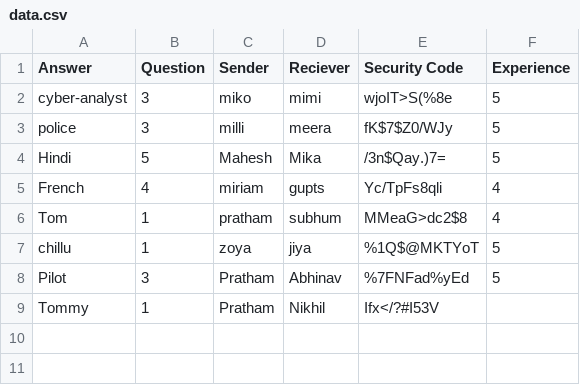
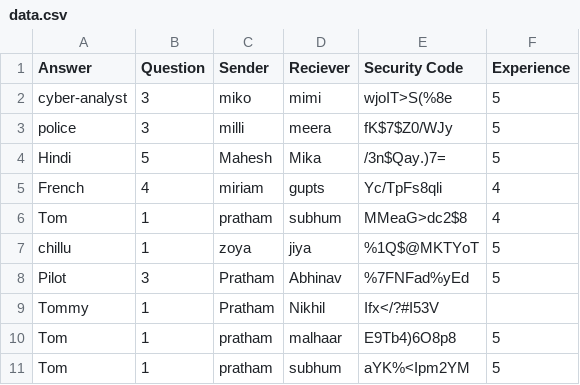
Before and after one commit to prats3992/Project, a CSV file: data.csv, drawn as a sheet; the diff names each change by its address in the sheet, - before the commit and + after, or states it on an @@ line.

```diff
--- a/data.csv
+++ b/data.csv
+row 10: Tom | 1 | pratham | malhaar | E9Tb4)6O8p8 | 5
+row 11: Tom | 1 | pratham | subhum | aYK%<Ipm2YM | 5
```
Also changed, not shown: 4 other files.
